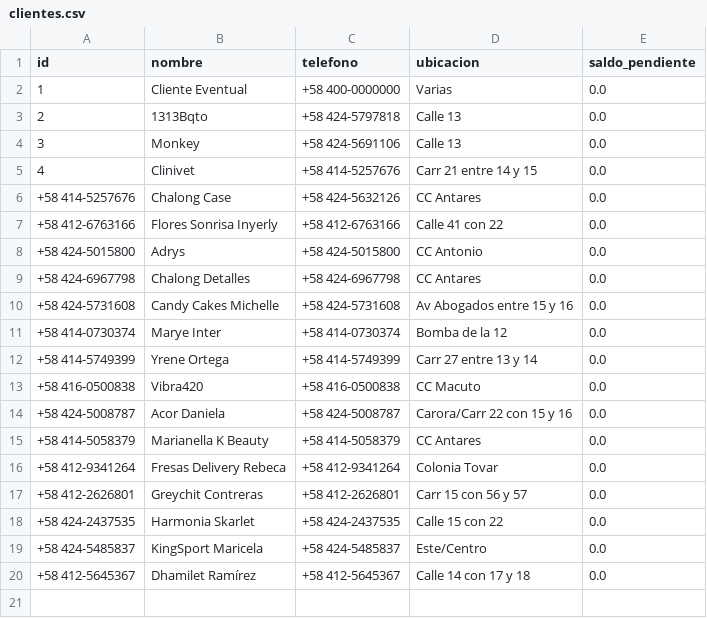
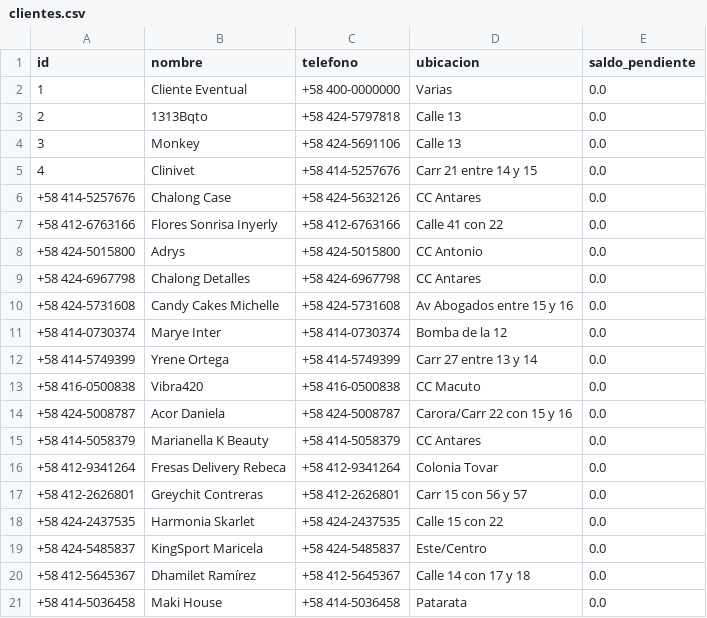
Before and after one commit to motovueltas-maker/Motovueltas-v2, a CSV file: clientes.csv, drawn as a sheet; the diff names each change by its address in the sheet, - before the commit and + after, or states it on an @@ line.

Commit message:
Nuevo cliente Maki House

```diff
--- a/clientes.csv
+++ b/clientes.csv
+row 21: +58 414-5036458 | Maki House | +58 414-5036458 | Patarata | 0.0
```
